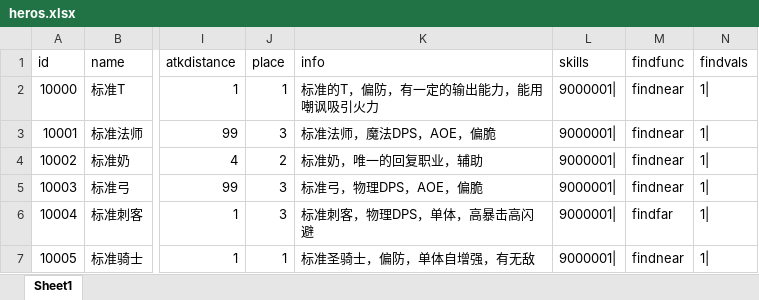
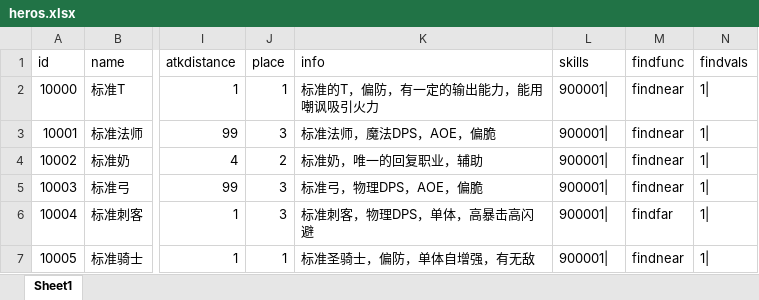
Before and after one commit to zhs007/simatk, an Excel workbook: gamedata/battle5/heros.xlsx, sheet Sheet1, drawn as a sheet; only a part is shown, gaps mark what is left out; values as stored, in another font and other column widths than the file's, no borders; the diff names each change by its address in the sheet, - before the commit and + after, or states it on an @@ line.

```diff
--- a/gamedata/battle5/heros.xlsx (sheet Sheet1)
+++ b/gamedata/battle5/heros.xlsx (sheet Sheet1)
-L2:L7 (skills): 9000001|
+L2:L7 (skills): 900001|
```
Also changed, not shown: gamedata/battle5/skills.xlsx, 2 other files.
